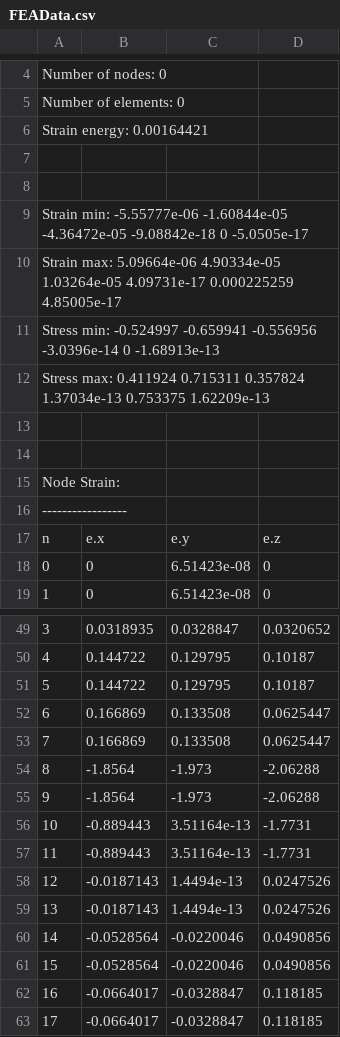
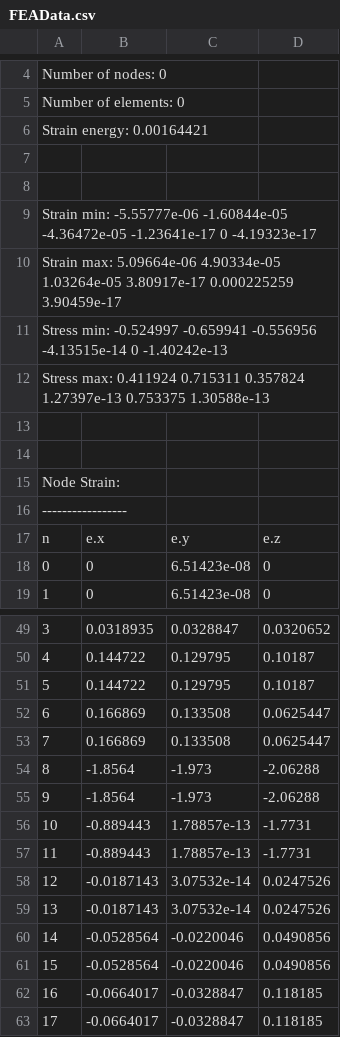
Before and after one commit to icirauqui/FEA2, a CSV file: data/c3d6_1/FEAData.csv, drawn as a sheet; only a part is shown, gaps mark what is left out; the diff names each change by its address in the sheet, - before the commit and + after, or states it on an @@ line.

```diff
--- a/data/c3d6_1/FEAData.csv
+++ b/data/c3d6_1/FEAData.csv
-A9: …-1.60844e-05 -4.36472e-05 -9.08842e-18 0 -5.0505e-17
+A9: …-1.60844e-05 -4.36472e-05 -1.23641e-17 0 -4.19323e-17
-A10: …4.90334e-05 1.03264e-05 4.09731e-17 0.000225259 4.85005e-17
+A10: …4.90334e-05 1.03264e-05 3.80917e-17 0.000225259 3.90459e-17
-A11: …-0.659941 -0.556956 -3.0396e-14 0 -1.68913e-13
+A11: …-0.659941 -0.556956 -4.13515e-14 0 -1.40242e-13
-A12: …0.715311 0.357824 1.37034e-13 0.753375 1.62209e-13
+A12: …0.715311 0.357824 1.27397e-13 0.753375 1.30588e-13
-C56:C57: 3.51164e-13
+C56:C57: 1.78857e-13
-C58:C59: 1.4494e-13
+C58:C59: 3.07532e-14
```
Also changed, not shown: data/c3d6_1/nodes.csv, 22 other files.
